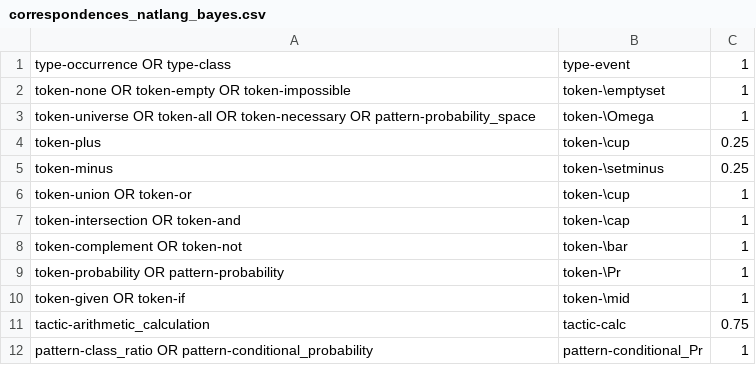
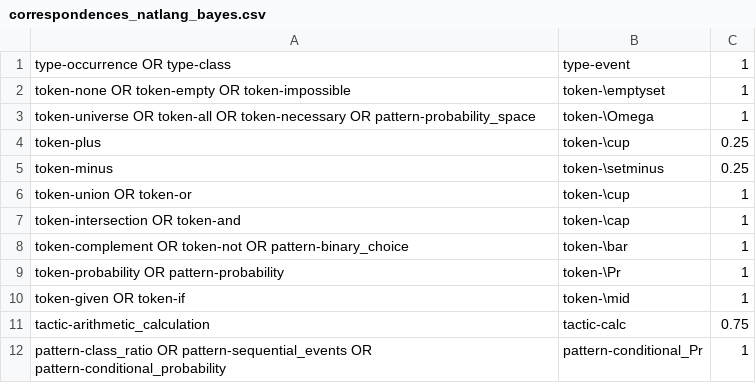
Before and after one commit to rep2rep/robin, a CSV file: tables/correspondences_natlang_bayes.csv, drawn as a sheet.

```diff
--- a/tables/correspondences_natlang_bayes.csv
+++ b/tables/correspondences_natlang_bayes.csv
@@ -7,3 +7,3 @@ token-union OR token-or,token-\cup,1
 token-intersection OR token-and,token-\cap,1
-token-complement OR token-not,token-\bar,1
+token-complement OR token-not OR pattern-binary_choice,token-\bar,1
 token-probability OR pattern-probability,token-\Pr,1
@@ -11,2 +11,2 @@ token-given OR token-if,token-\mid,1
 tactic-arithmetic_calculation,tactic-calc,0.75
-pattern-class_ratio OR pattern-conditional_probability,pattern-conditional_Pr,1
+pattern-class_ratio OR pattern-sequential_events OR pattern-conditional_probability,pattern-conditional_Pr,1
```
Also changed, not shown: tables/lightbulbs/Q_table_lightbulbs_areas.csv, tables/lightbulbs/Q_table_lightbulbs_bayes.csv, 6 other files.
